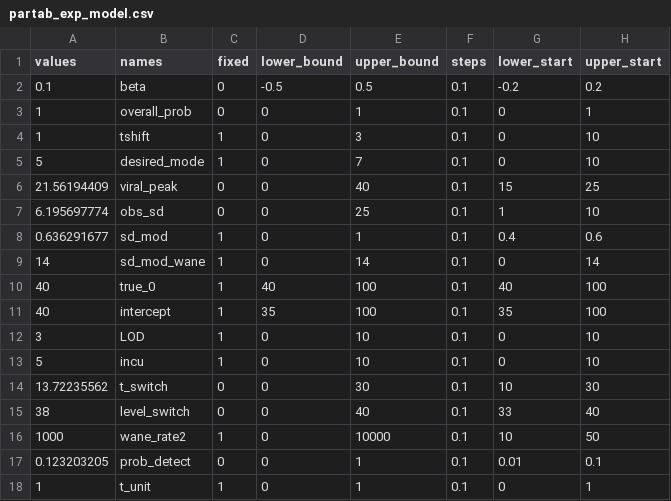
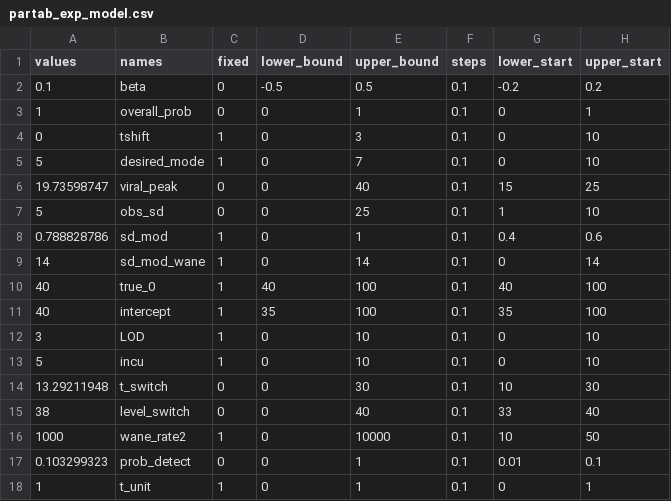
Before and after one commit to jameshay218/virosolver_paper, a CSV file: pars/massachusetts/partab_exp_model.csv, drawn as a sheet.

```diff
--- a/pars/massachusetts/partab_exp_model.csv
+++ b/pars/massachusetts/partab_exp_model.csv
@@ -3,7 +3,7 @@ values,names,fixed,lower_bound,upper_bound,steps,lower_start,upper_start
 1,overall_prob,0,0,1,0.1,0,1
-1,tshift,1,0,3,0.1,0,10
+0,tshift,1,0,3,0.1,0,10
 5,desired_mode,1,0,7,0.1,0,10
-21.56194409,viral_peak,0,0,40,0.1,15,25
-6.195697774,obs_sd,0,0,25,0.1,1,10
-0.636291677,sd_mod,1,0,1,0.1,0.4,0.6
+19.73598747,viral_peak,0,0,40,0.1,15,25
+5,obs_sd,0,0,25,0.1,1,10
+0.788828786,sd_mod,1,0,1,0.1,0.4,0.6
 14,sd_mod_wane,1,0,14,0.1,0,14
@@ -13,6 +13,6 @@ values,names,fixed,lower_bound,upper_bound,steps,lower_start,upper_start
 5,incu,1,0,10,0.1,0,10
-13.72235562,t_switch,0,0,30,0.1,10,30
+13.29211948,t_switch,0,0,30,0.1,10,30
 38,level_switch,0,0,40,0.1,33,40
 1000,wane_rate2,1,0,10000,0.1,10,50
-0.123203205,prob_detect,0,0,1,0.1,0.01,0.1
+0.103299323,prob_detect,0,0,1,0.1,0.01,0.1
 1,t_unit,1,0,1,0.1,0,1
```
Also changed, not shown: pars/massachusetts/partab_gp_model.csv, pars/massachusetts/partab_seir_model.csv, 28 other files.
